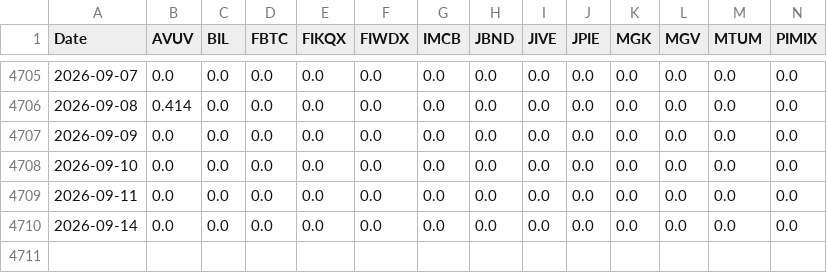
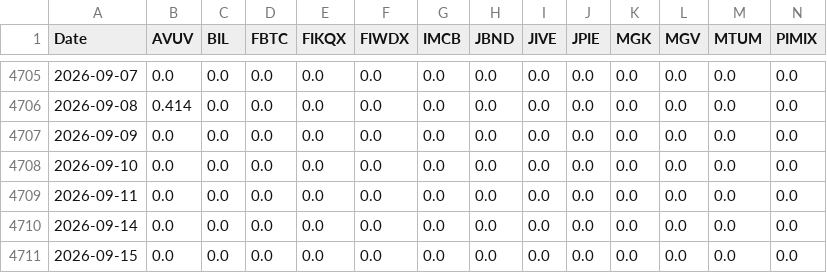
Before and after one commit to wesl8n-sketch/A1V12-Dashboard, a CSV file: Data/Composite_Dividends.csv, drawn as a sheet; only a part is shown, gaps mark what is left out; rows hold the shown columns only; the diff names each change by its address in the sheet, - before the commit and + after, or states it on an @@ line.

```diff
--- a/Data/Composite_Dividends.csv
+++ b/Data/Composite_Dividends.csv
+row 4711: 2026-09-15 | 0.0 | 0.0 | 0.0 | 0.0 | 0.0 | 0.0 | 0.0 | 0.0 | 0.0 | 0.0 | 0.0 | 0.0 | 0.0
```
Also changed, not shown: Data/Alpha_Overlay_Daily_Values.csv, Data/Dividend_Master_Wide.csv, 26 other files.
